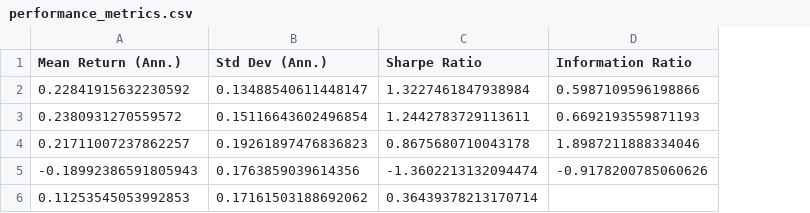
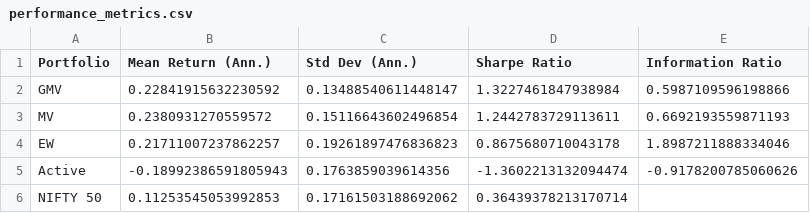
Before and after one commit to sahithi206/Ma634_frm, a CSV file: results/performance_metrics.csv, drawn as a sheet; the diff names each change by its address in the sheet, - before the commit and + after, or states it on an @@ line.

```diff
--- a/results/performance_metrics.csv
+++ b/results/performance_metrics.csv
+column A (Portfolio), rows 2-6: GMV | MV | EW | Active | NIFTY 50
```
Also changed, not shown: 9 other files.
